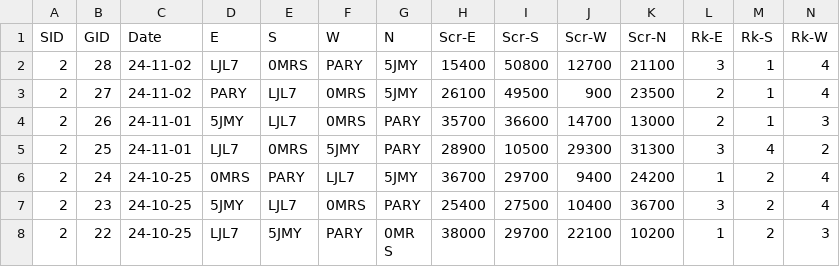
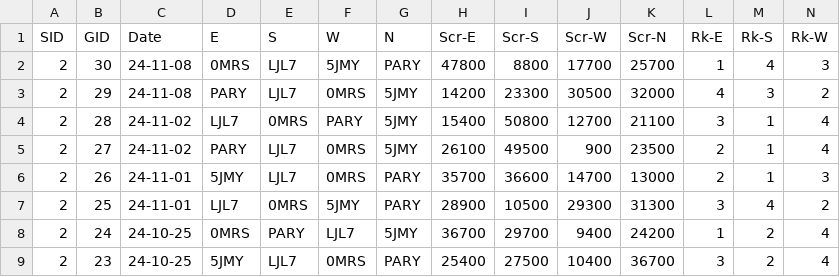
Before and after one commit to ShiningCrevice/DLeague-Data, a CSV file: data/games.csv, drawn as a sheet; only a part is shown; the shorter side is filled out with more unchanged rows; rows hold the shown columns only; the diff names each change by its address in the sheet, - before the commit and + after, or states it on an @@ line.

```diff
--- a/data/games.csv
+++ b/data/games.csv
+row 2: 2 | 30 | 24-11-08 | 0MRS | LJL7 | 5JMY | PARY | 47800 | 8800 | 17700 | 25700 | 1 | 4 | 3
+row 3: 2 | 29 | 24-11-08 | PARY | LJL7 | 0MRS | 5JMY | 14200 | 23300 | 30500 | 32000 | 4 | 3 | 2
```
Also changed, not shown: data/rounds.csv, statistics/S1.csv, 7 other files.
